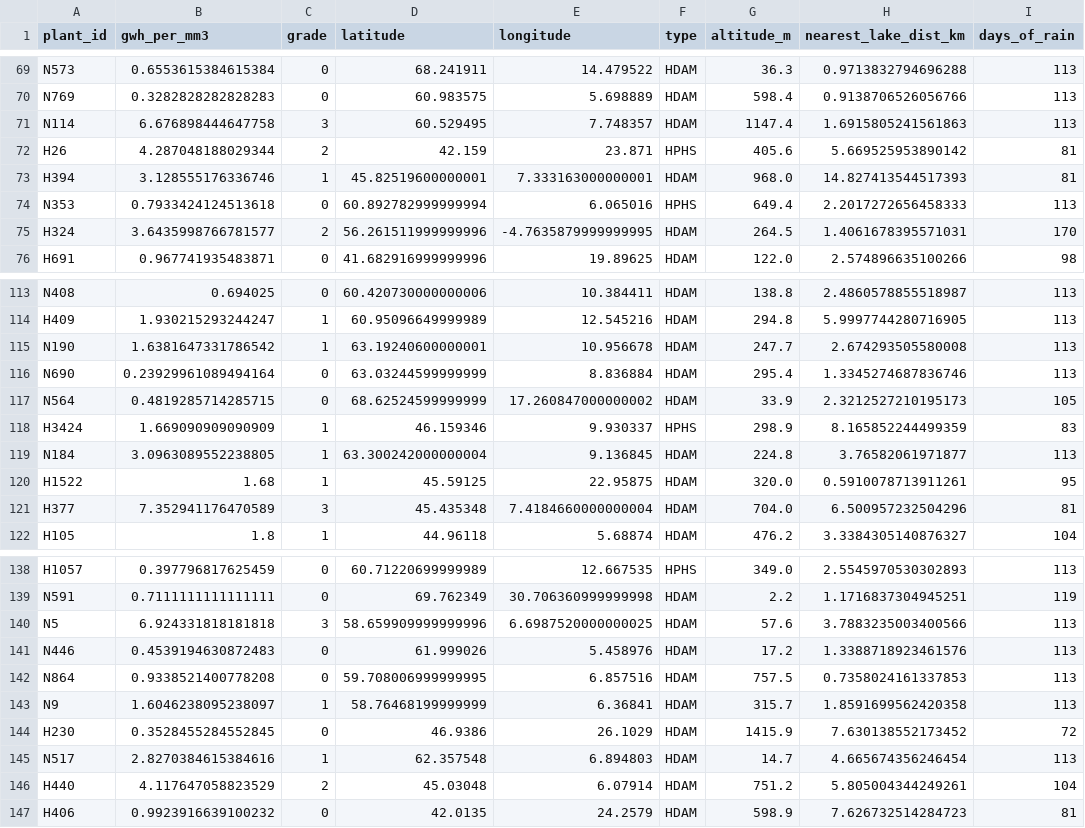
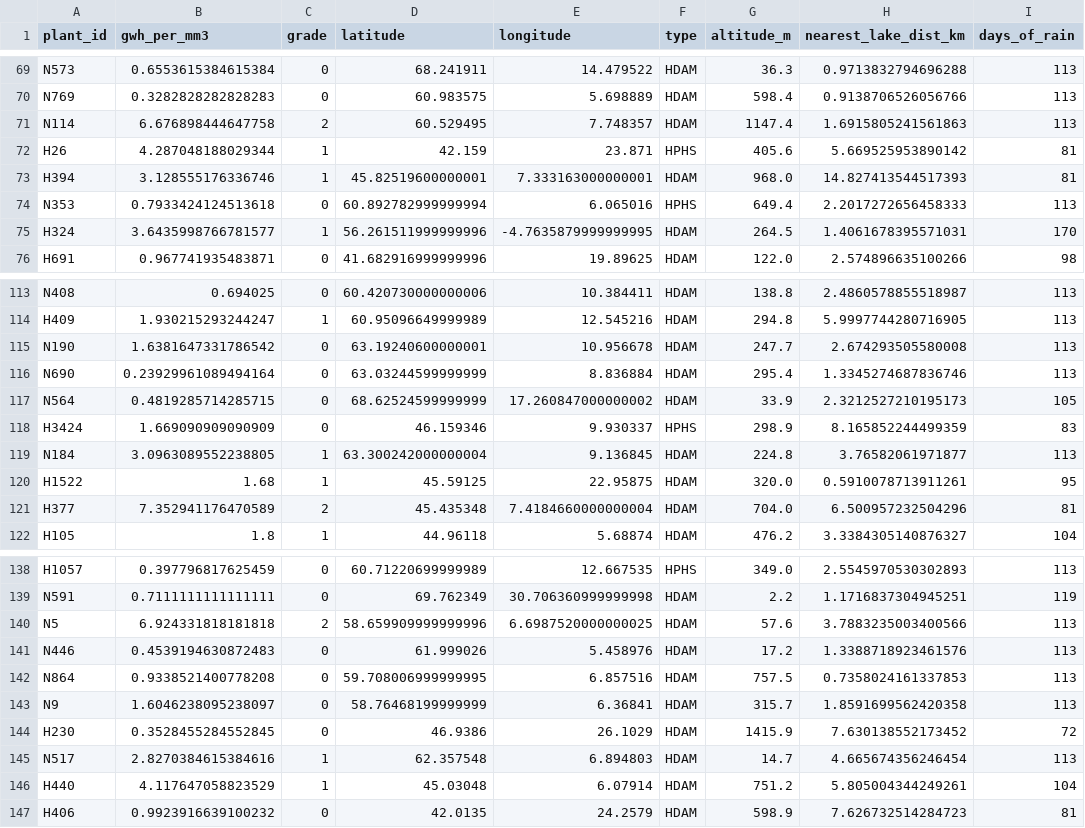
Before and after one commit to lyronctk/hydropower_cs229, a CSV file: data/hydropower_efficiency.discretized_labels.csv, drawn as a sheet; only a part is shown, gaps mark what is left out; the diff covers the shown part only; the diff names each change by its address in the sheet, - before the commit and + after, or states it on an @@ line.

```diff
--- a/data/hydropower_efficiency.discretized_labels.csv
+++ b/data/hydropower_efficiency.discretized_labels.csv
-C71 (grade): 3
+C71 (grade): 2
-C72 (grade): 2
+C72 (grade): 1
-C75 (grade): 2
+C75 (grade): 1
-C115 (grade): 1
+C115 (grade): 0
-C118 (grade): 1
+C118 (grade): 0
-C121 (grade): 3
+C121 (grade): 2
-C140 (grade): 3
+C140 (grade): 2
-C143 (grade): 1
+C143 (grade): 0
-C146 (grade): 2
+C146 (grade): 1
```
Also changed, not shown: 56 edited cells elsewhere in this file, 3 other files.
